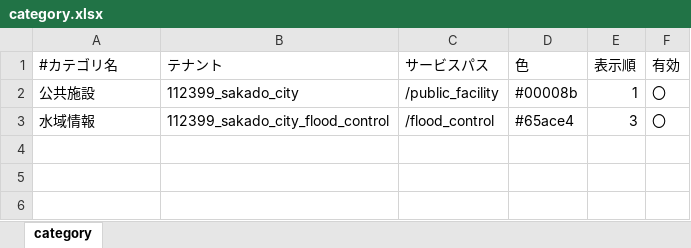
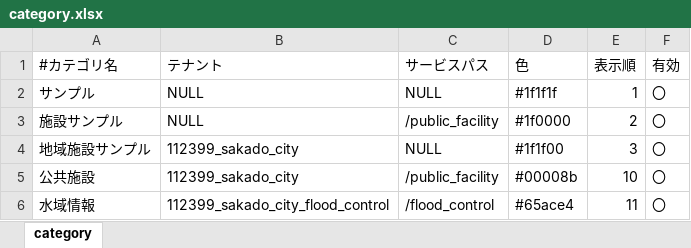
Before and after one commit to c-3lab/StarSeeker, an Excel workbook: StarSeeker/operator/samples/category.xlsx, sheet category, drawn as a sheet; values as stored, in another font and other column widths than the file's, no borders; addresses are those after the commit; the diff names each change by its address in the sheet, - before the commit and + after, or states it on an @@ line.

```diff
--- a/StarSeeker/operator/samples/category.xlsx (sheet category)
+++ b/StarSeeker/operator/samples/category.xlsx (sheet category)
+row 2: サンプル | NULL | NULL | #1f1f1f | 1 | 〇
+row 3: 施設サンプル | NULL | /public_facility | #1f0000 | 2 | 〇
+row 4: 地域施設サンプル | 112399_sakado_city | NULL | #1f1f00 | 3 | 〇
-E5 (表示順): 1
+E5 (表示順): 10
-E6 (表示順): 3
+E6 (表示順): 11
```
Also changed, not shown: StarSeeker/operator/samples/servicepath.xlsx, StarSeeker/operator/samples/tenant.xlsx, 17 other files.
